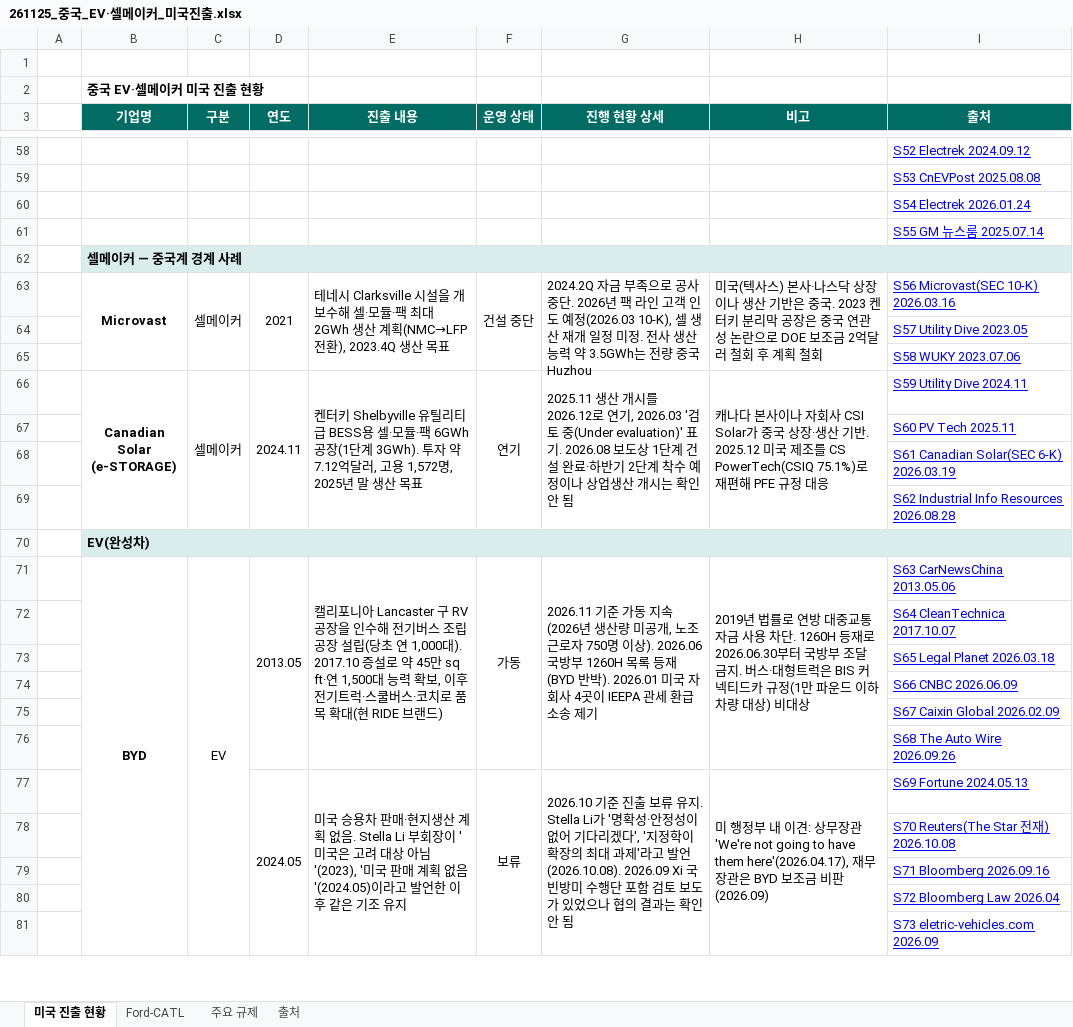
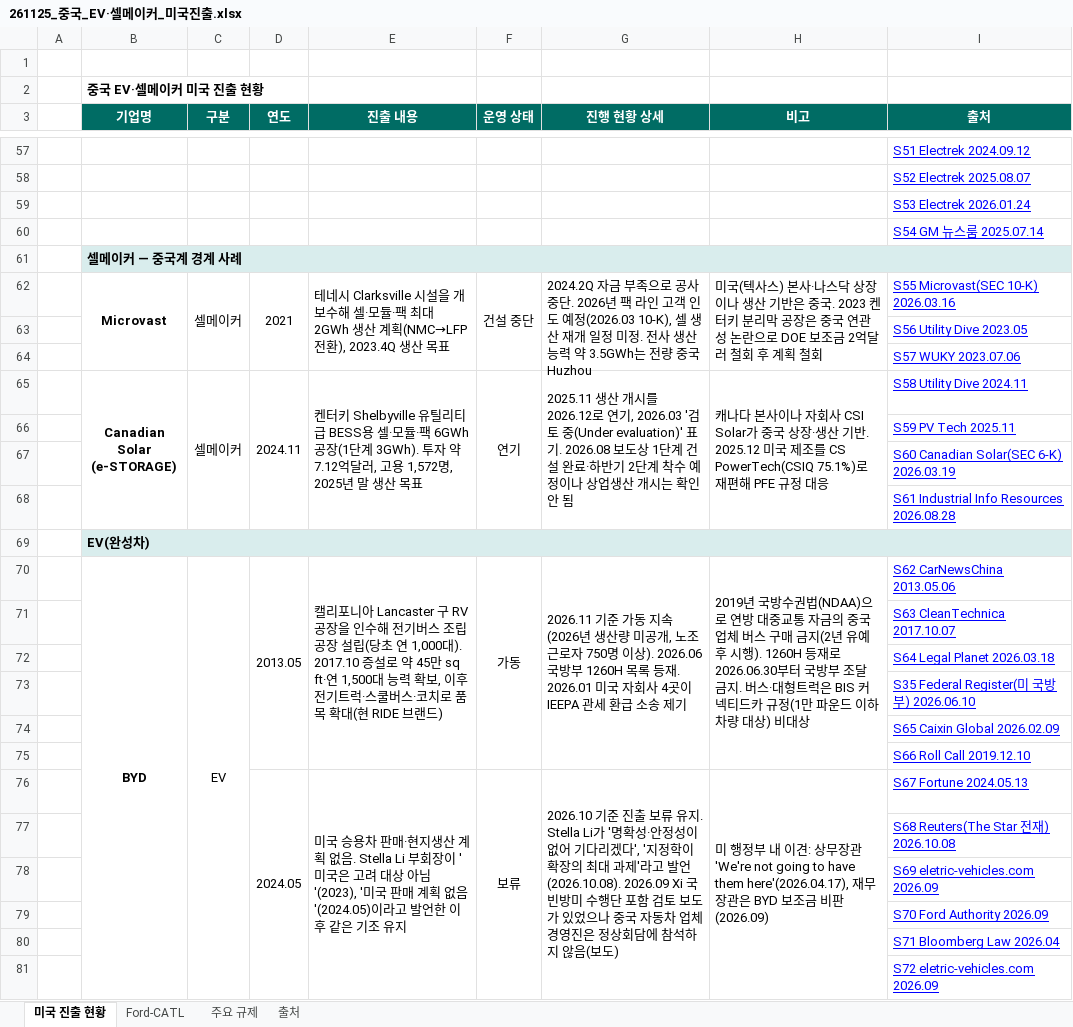
Before and after one commit to heuije/seoul-valuation, an Excel workbook: hana-research-office/deliverables/2026-11-25_중국업체_미국진출/261125_중국_EV·셀메이커_미국진출.xlsx, sheet 미국 진출 현황, drawn as a sheet; only a part is shown, gaps mark what is left out; values as stored, in another font and other column widths than the file's, no borders; addresses are those after the commit; the diff covers the shown part only; the diff names each change by its address in the sheet, - before the commit and + after, or states it on an @@ line.

```diff
--- a/hana-research-office/deliverables/2026-11-25_중국업체_미국진출/261125_중국_EV·셀메이커_미국진출.xlsx (sheet 미국 진출 현황)
+++ b/hana-research-office/deliverables/2026-11-25_중국업체_미국진출/261125_중국_EV·셀메이커_미국진출.xlsx (sheet 미국 진출 현황)
-I57 (출처): S52 Electrek 2024.09.12
+I57 (출처): S51 Electrek 2024.09.12
-I58 (출처): S53 CnEVPost 2025.08.08
+I58 (출처): S52 Electrek 2025.08.07
-I59 (출처): S54 Electrek 2026.01.24
+I59 (출처): S53 Electrek 2026.01.24
-I60 (출처): S55 GM 뉴스룸 2025.07.14
+I60 (출처): S54 GM 뉴스룸 2025.07.14
-I62 (출처): S56 Microvast(SEC 10-K) 2026.03.16
+I62 (출처): S55 Microvast(SEC 10-K) 2026.03.16
-I63 (출처): S57 Utility Dive 2023.05
+I63 (출처): S56 Utility Dive 2023.05
-I64 (출처): S58 WUKY 2023.07.06
+I64 (출처): S57 WUKY 2023.07.06
-I65 (출처): S59 Utility Dive 2024.11
+I65 (출처): S58 Utility Dive 2024.11
-I66 (출처): S60 PV Tech 2025.11
+I66 (출처): S59 PV Tech 2025.11
-I67 (출처): S61 Canadian Solar(SEC 6-K) 2026.03.19
+I67 (출처): S60 Canadian Solar(SEC 6-K) 2026.03.19
-I68 (출처): S62 Industrial Info Resources 2026.08.28
+I68 (출처): S61 Industrial Info Resources 2026.08.28
-G70 (진행 현황 상세): …록 등재(BYD 반박). 2026.01 미국…
+G70 (진행 현황 상세): …록 등재. 2026.01 미국…
-H70 (비고): 2019년 법률로 연방 대중교통 자금 사용 차단. 1260H 등재로…
+H70 (비고): 2019년 국방수권법(NDAA)으로 연방 대중교통 자금의 중국 업체 버스 구매 금지(2년 유예 후 시행). 1260H 등재로…
-I70 (출처): S63 CarNewsChina 2013.05.06
+I70 (출처): S62 CarNewsChina 2013.05.06
-I71 (출처): S64 CleanTechnica 2017.10.07
+I71 (출처): S63 CleanTechnica 2017.10.07
-I72 (출처): S65 Legal Planet 2026.03.18
+I72 (출처): S64 Legal Planet 2026.03.18
-I73 (출처): S66 CNBC 2026.06.09
+I73 (출처): S35 Federal Register(미 국방부) 2026.06.10
-I74 (출처): S67 Caixin Global 2026.02.09
+I74 (출처): S65 Caixin Global 2026.02.09
-I75 (출처): S68 The Auto Wire 2026.09.26
+I75 (출처): S66 Roll Call 2019.12.10
-G76 (진행 현황 상세): …었으나 협의 결과는 확인 안 됨
+G76 (진행 현황 상세): …었으나 중국 자동차 업체 경영진은 정상회담에 참석하지 않음(보도)
-I76 (출처): S69 Fortune 2024.05.13
+I76 (출처): S67 Fortune 2024.05.13
-I77 (출처): S70 Reuters(The Star 전재) 2026.10.08
+I77 (출처): S68 Reuters(The Star 전재) 2026.10.08
-I78 (출처): S71 Bloomberg 2026.09.16
+I78 (출처): S69 eletric-vehicles.com 2026.09
-I79 (출처): S72 Bloomberg Law 2026.04
+I79 (출처): S70 Ford Authority 2026.09
-I80 (출처): S73 eletric-vehicles.com 2026.09
+I80 (출처): S71 Bloomberg Law 2026.04
+row 81:  |  |  |  |  |  |  |  | S72 eletric-vehicles.com 2026.09
```
Also changed, not shown: 3 added rows, 4 removed rows and 83 edited cells elsewhere in this sheet, sheet 출처, sheet Ford-CATL, sheet 주요 규제, 4 other files.
